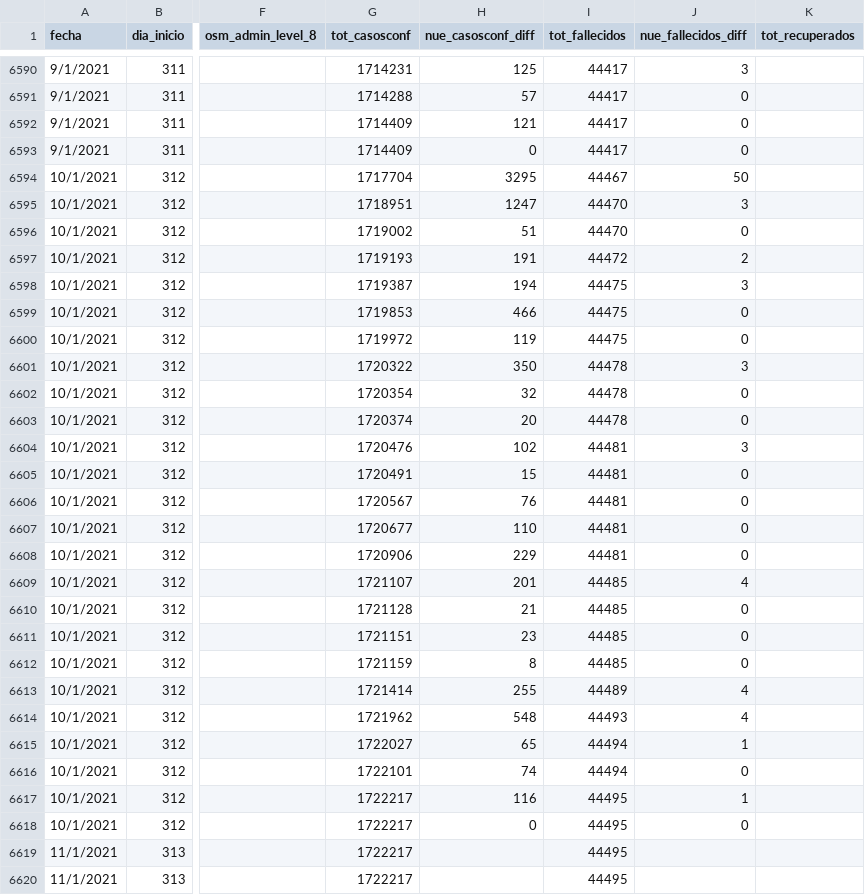
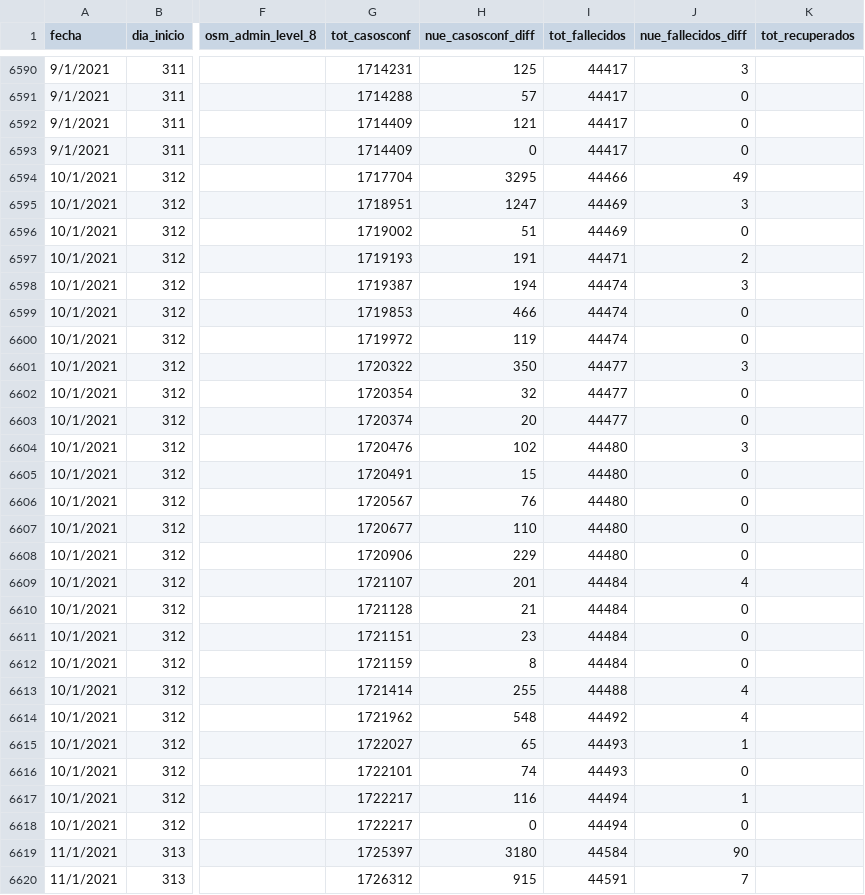
Before and after one commit to sergiovillordo/covid19_spread, a CSV file: data/argentina/Covid19arData_historico.csv, drawn as a sheet; only a part is shown, gaps mark what is left out; the diff covers the shown part only; the diff names each change by its address in the sheet, - before the commit and + after, or states it on an @@ line.

```diff
--- a/data/argentina/Covid19arData_historico.csv
+++ b/data/argentina/Covid19arData_historico.csv
-I6594 (tot_fallecidos): 44467
+I6594 (tot_fallecidos): 44466
-J6594 (nue_fallecidos_diff): 50
+J6594 (nue_fallecidos_diff): 49
-I6595:I6596 (tot_fallecidos): 44470
+I6595:I6596 (tot_fallecidos): 44469
-I6597 (tot_fallecidos): 44472
+I6597 (tot_fallecidos): 44471
-I6598:I6600 (tot_fallecidos): 44475
+I6598:I6600 (tot_fallecidos): 44474
-I6601:I6603 (tot_fallecidos): 44478
+I6601:I6603 (tot_fallecidos): 44477
-I6604:I6608 (tot_fallecidos): 44481
+I6604:I6608 (tot_fallecidos): 44480
-I6609:I6612 (tot_fallecidos): 44485
+I6609:I6612 (tot_fallecidos): 44484
-I6613 (tot_fallecidos): 44489
+I6613 (tot_fallecidos): 44488
-I6614 (tot_fallecidos): 44493
+I6614 (tot_fallecidos): 44492
-I6615:I6616 (tot_fallecidos): 44494
+I6615:I6616 (tot_fallecidos): 44493
-I6617:I6618 (tot_fallecidos): 44495
+I6617:I6618 (tot_fallecidos): 44494
-G6619 (tot_casosconf): 1722217
+G6619 (tot_casosconf): 1725397
-H6619 (nue_casosconf_diff): (empty)
+H6619 (nue_casosconf_diff): 3180
-I6619 (tot_fallecidos): 44495
+I6619 (tot_fallecidos): 44584
-J6619 (nue_fallecidos_diff): (empty)
+J6619 (nue_fallecidos_diff): 90
-G6620 (tot_casosconf): 1722217
+G6620 (tot_casosconf): 1726312
-H6620 (nue_casosconf_diff): (empty)
+H6620 (nue_casosconf_diff): 915
-I6620 (tot_fallecidos): 44495
+I6620 (tot_fallecidos): 44591
-J6620 (nue_fallecidos_diff): (empty)
+J6620 (nue_fallecidos_diff): 7
```
Also changed, not shown: 92 edited cells elsewhere in this file, 1 other file.
